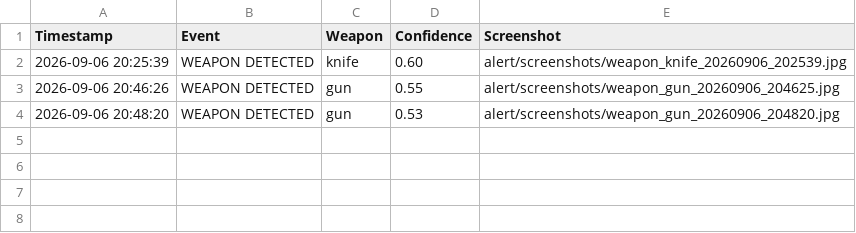
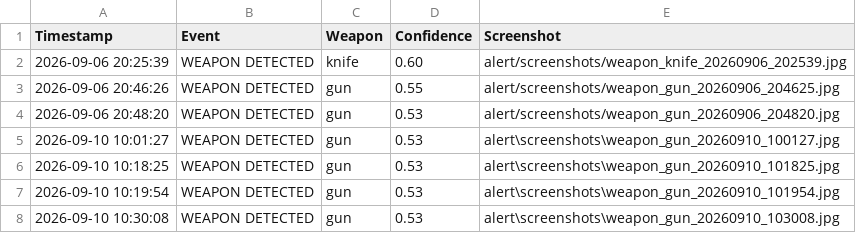
Before and after one commit to nimra-waseem90/Vigilix-, a CSV file: alert/weapon_log.csv, drawn as a sheet.

```diff
--- a/alert/weapon_log.csv
+++ b/alert/weapon_log.csv
@@ -4 +4,5 @@ Timestamp,Event,Weapon,Confidence,Screenshot
 2026-09-06 20:48:20,WEAPON DETECTED,gun,0.53,alert/screenshots/weapon_gun_20260906_204820.jpg
+2026-09-10 10:01:27,WEAPON DETECTED,gun,0.53,alert\screenshots\weapon_gun_20260910_100127.jpg
+2026-09-10 10:18:25,WEAPON DETECTED,gun,0.53,alert\screenshots\weapon_gun_20260910_101825.jpg
+2026-09-10 10:19:54,WEAPON DETECTED,gun,0.53,alert\screenshots\weapon_gun_20260910_101954.jpg
+2026-09-10 10:30:08,WEAPON DETECTED,gun,0.53,alert\screenshots\weapon_gun_20260910_103008.jpg
```
Also changed, not shown: alert/alert_log.csv, alert/audio_log.csv, 16 other files.
